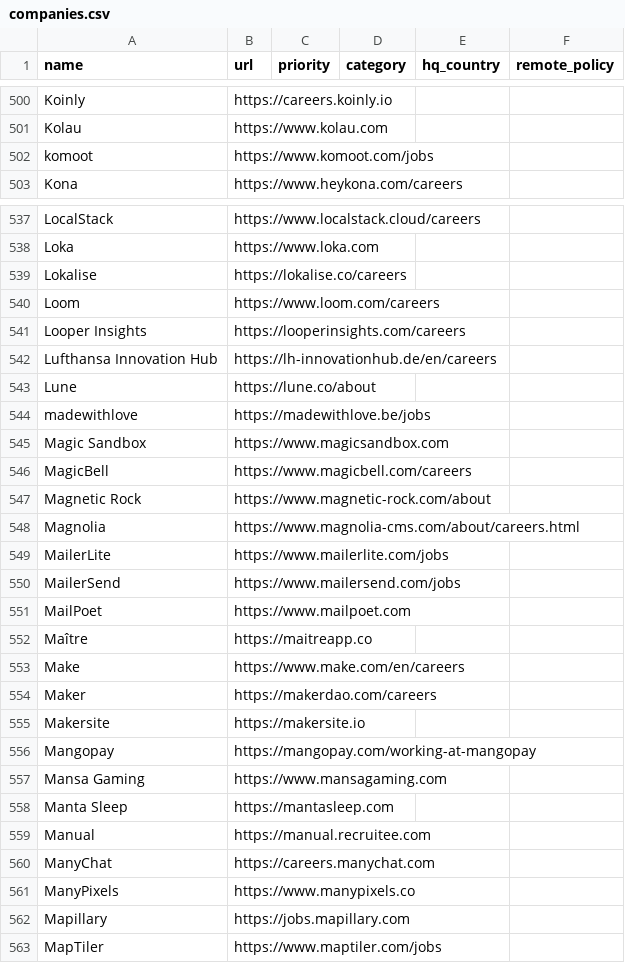
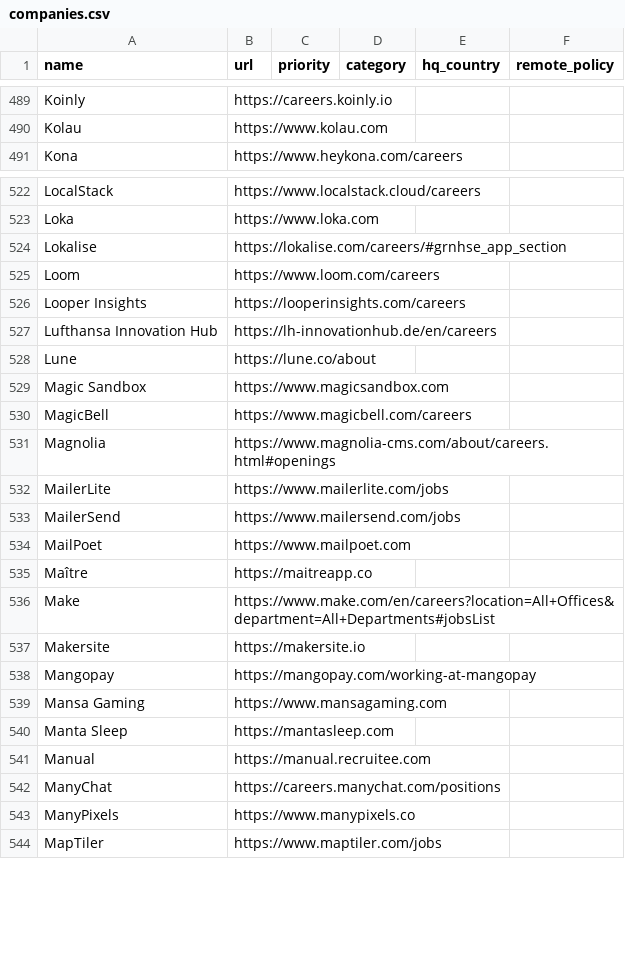
Before and after one commit to ookiisan/actually-remote, a CSV file: companies.csv, drawn as a sheet; only a part is shown, gaps mark what is left out; the diff covers the shown part only.

```diff
--- a/companies.csv
+++ b/companies.csv
@@ -501,3 +490,2 @@ Koinly,https://careers.koinly.io,,,,
 Kolau,https://www.kolau.com,,,,
-komoot,https://www.komoot.com/jobs,,,,
 Kona,https://www.heykona.com/careers,,,,
@@ -538,3 +523,3 @@ LocalStack,https://www.localstack.cloud/careers,,,,
 Loka,https://www.loka.com,,,,
-Lokalise,https://lokalise.co/careers,,,,
+Lokalise,https://lokalise.com/careers/#grnhse_app_section,,,,
 Loom,https://www.loom.com/careers,,,,
@@ -543,7 +528,5 @@ Lufthansa Innovation Hub,https://lh-innovationhub.de/en/careers,,,,
 Lune,https://lune.co/about,,,,
-madewithlove,https://madewithlove.be/jobs,,,,
 Magic Sandbox,https://www.magicsandbox.com,,,,
 MagicBell,https://www.magicbell.com/careers,,,,
-Magnetic Rock,https://www.magnetic-rock.com/about,,,,
-Magnolia,https://www.magnolia-cms.com/about/careers.html,,,,
+Magnolia,https://www.magnolia-cms.com/about/careers.html#openings,,,,
 MailerLite,https://www.mailerlite.com/jobs,,,,
@@ -552,4 +535,3 @@ MailPoet,https://www.mailpoet.com,,,,
 Maître,https://maitreapp.co,,,,
-Make,https://www.make.com/en/careers,,,,
-Maker,https://makerdao.com/careers,,,,
+Make,https://www.make.com/en/careers?location=All+Offices&department=All+Departments#jobsList,,,,
 Makersite,https://makersite.io,,,,
@@ -559,5 +541,4 @@ Manta Sleep,https://mantasleep.com,,,,
 Manual,https://manual.recruitee.com,,,,
-ManyChat,https://careers.manychat.com,,,,
+ManyChat,https://careers.manychat.com/positions,,,,
 ManyPixels,https://www.manypixels.co,,,,
-Mapillary,https://jobs.mapillary.com,,,,
 MapTiler,https://www.maptiler.com/jobs,,,,
```
Also changed, not shown: 1 added row, 14 removed rows and 6 edited cells elsewhere in this file.
